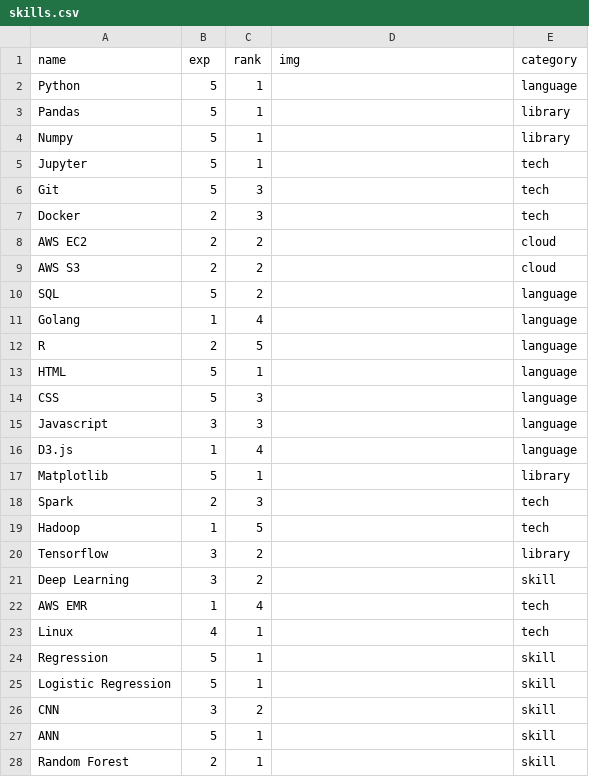
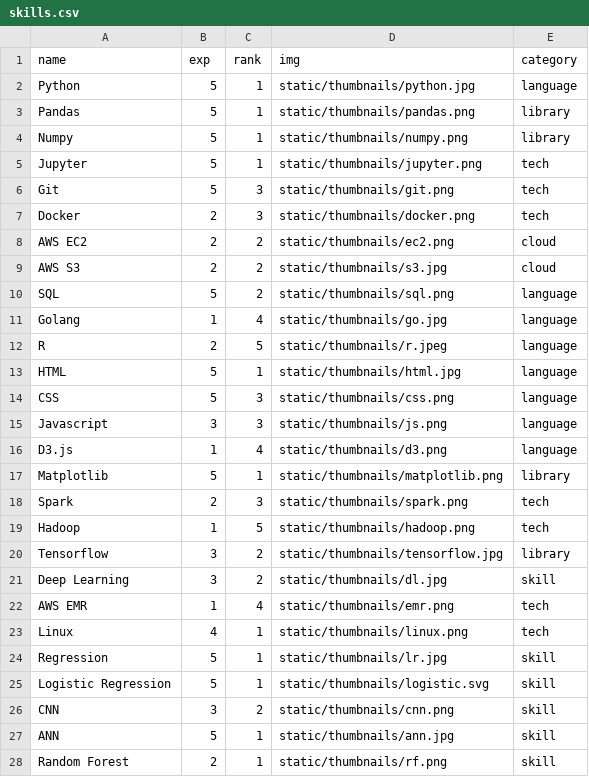
Before and after one commit to Mooseburger1/personalWebsite, a CSV file: data/skills.csv, drawn as a sheet; only a part is shown; the diff covers the shown part only.

```diff
--- a/data/skills.csv
+++ b/data/skills.csv
@@ -1,28 +1,28 @@
 name,exp,rank,img,category
-Python,5,1,,language
-Pandas,5,1,,library
-Numpy,5,1,,library
-Jupyter,5,1,,tech
-Git,5,3,,tech
-Docker,2,3,,tech
-AWS EC2,2,2,,cloud
-AWS S3,2,2,,cloud
-SQL,5,2,,language
-Golang,1,4,,language
-R,2,5,,language
-HTML,5,1,,language
-CSS,5,3,,language
-Javascript,3,3,,language
-D3.js,1,4,,language
-Matplotlib,5,1,,library
-Spark,2,3,,tech
-Hadoop,1,5,,tech
-Tensorflow,3,2,,library
-Deep Learning,3,2,,skill
-AWS EMR,1,4,,tech
-Linux,4,1,,tech
-Regression,5,1,,skill
-Logistic Regression,5,1,,skill
-CNN,3,2,,skill
-ANN,5,1,,skill
-Random Forest,2,1,,skill
+Python,5,1,static/thumbnails/python.jpg,language
+Pandas,5,1,static/thumbnails/pandas.png,library
+Numpy,5,1,static/thumbnails/numpy.png,library
+Jupyter,5,1,static/thumbnails/jupyter.png,tech
+Git,5,3,static/thumbnails/git.png,tech
+Docker,2,3,static/thumbnails/docker.png,tech
+AWS EC2,2,2,static/thumbnails/ec2.png,cloud
+AWS S3,2,2,static/thumbnails/s3.jpg,cloud
+SQL,5,2,static/thumbnails/sql.png,language
+Golang,1,4,static/thumbnails/go.jpg,language
+R,2,5,static/thumbnails/r.jpeg,language
+HTML,5,1,static/thumbnails/html.jpg,language
+CSS,5,3,static/thumbnails/css.png,language
+Javascript,3,3,static/thumbnails/js.png,language
+D3.js,1,4,static/thumbnails/d3.png,language
+Matplotlib,5,1,static/thumbnails/matplotlib.png,library
+Spark,2,3,static/thumbnails/spark.png,tech
+Hadoop,1,5,static/thumbnails/hadoop.png,tech
+Tensorflow,3,2,static/thumbnails/tensorflow.jpg,library
+Deep Learning,3,2,static/thumbnails/dl.jpg,skill
+AWS EMR,1,4,static/thumbnails/emr.png,tech
+Linux,4,1,static/thumbnails/linux.png,tech
+Regression,5,1,static/thumbnails/lr.jpg,skill
+Logistic Regression,5,1,static/thumbnails/logistic.svg,skill
+CNN,3,2,static/thumbnails/cnn.png,skill
+ANN,5,1,static/thumbnails/ann.jpg,skill
+Random Forest,2,1,static/thumbnails/rf.png,skill
```
Also changed, not shown: 10 edited cells elsewhere in this file, 46 other files.
